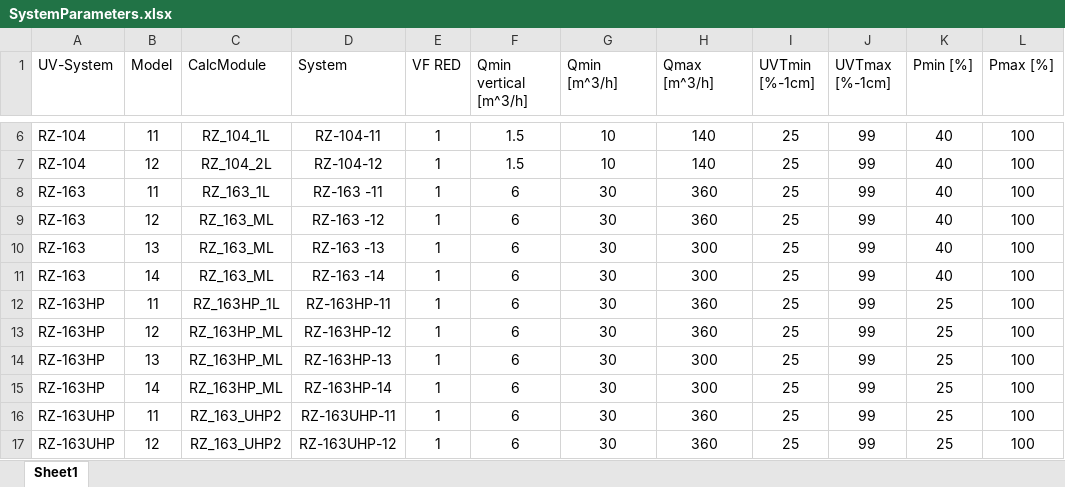
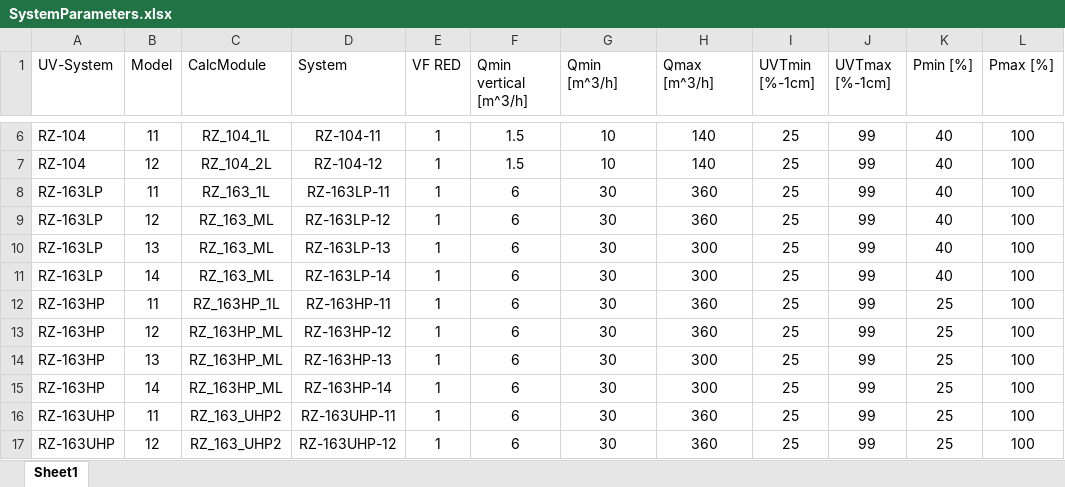
Before and after one commit to kertser/Optimizer, an Excel workbook: SystemParameters.xlsx, sheet Sheet1, drawn as a sheet; only a part is shown, gaps mark what is left out; values as stored, in another font and other column widths than the file's, no borders; the diff names each change by its address in the sheet, - before the commit and + after, or states it on an @@ line.

```diff
--- a/SystemParameters.xlsx (sheet Sheet1)
+++ b/SystemParameters.xlsx (sheet Sheet1)
-A8:A11 (UV-System): RZ-163
+A8:A11 (UV-System): RZ-163LP
-D8 (System): RZ-163 -11
+D8 (System): RZ-163LP-11
-D9 (System): RZ-163 -12
+D9 (System): RZ-163LP-12
-D10 (System): RZ-163 -13
+D10 (System): RZ-163LP-13
-D11 (System): RZ-163 -14
+D11 (System): RZ-163LP-14
```
Also changed, not shown: 3 other files.
